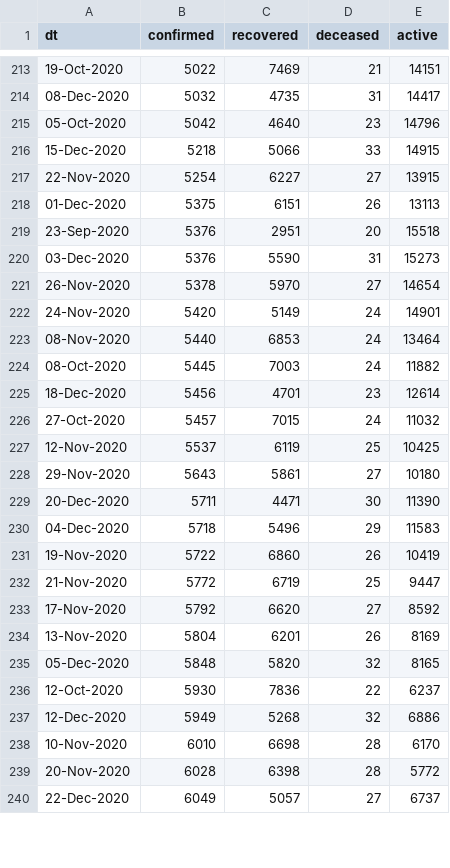
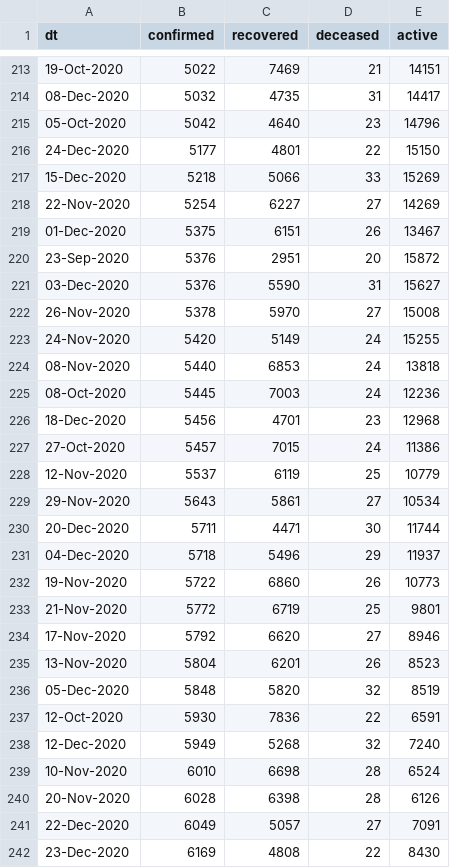
Before and after one commit to vsbabu/covid19_fb_ts, a CSV file: kl.csv, drawn as a sheet; only a part is shown, gaps mark what is left out; the diff covers the shown part only.

```diff
--- a/kl.csv
+++ b/kl.csv
@@ -215,26 +215,28 @@ dt,confirmed,recovered,deceased,active
 05-Oct-2020,5042,4640,23,14796
-15-Dec-2020,5218,5066,33,14915
-22-Nov-2020,5254,6227,27,13915
-01-Dec-2020,5375,6151,26,13113
-23-Sep-2020,5376,2951,20,15518
-03-Dec-2020,5376,5590,31,15273
-26-Nov-2020,5378,5970,27,14654
-24-Nov-2020,5420,5149,24,14901
-08-Nov-2020,5440,6853,24,13464
-08-Oct-2020,5445,7003,24,11882
-18-Dec-2020,5456,4701,23,12614
-27-Oct-2020,5457,7015,24,11032
-12-Nov-2020,5537,6119,25,10425
-29-Nov-2020,5643,5861,27,10180
-20-Dec-2020,5711,4471,30,11390
-04-Dec-2020,5718,5496,29,11583
-19-Nov-2020,5722,6860,26,10419
-21-Nov-2020,5772,6719,25,9447
-17-Nov-2020,5792,6620,27,8592
-13-Nov-2020,5804,6201,26,8169
-05-Dec-2020,5848,5820,32,8165
-12-Oct-2020,5930,7836,22,6237
-12-Dec-2020,5949,5268,32,6886
-10-Nov-2020,6010,6698,28,6170
-20-Nov-2020,6028,6398,28,5772
-22-Dec-2020,6049,5057,27,6737
+24-Dec-2020,5177,4801,22,15150
+15-Dec-2020,5218,5066,33,15269
+22-Nov-2020,5254,6227,27,14269
+01-Dec-2020,5375,6151,26,13467
+23-Sep-2020,5376,2951,20,15872
+03-Dec-2020,5376,5590,31,15627
+26-Nov-2020,5378,5970,27,15008
+24-Nov-2020,5420,5149,24,15255
+08-Nov-2020,5440,6853,24,13818
+08-Oct-2020,5445,7003,24,12236
+18-Dec-2020,5456,4701,23,12968
+27-Oct-2020,5457,7015,24,11386
+12-Nov-2020,5537,6119,25,10779
+29-Nov-2020,5643,5861,27,10534
+20-Dec-2020,5711,4471,30,11744
+04-Dec-2020,5718,5496,29,11937
+19-Nov-2020,5722,6860,26,10773
+21-Nov-2020,5772,6719,25,9801
+17-Nov-2020,5792,6620,27,8946
+13-Nov-2020,5804,6201,26,8523
+05-Dec-2020,5848,5820,32,8519
+12-Oct-2020,5930,7836,22,6591
+12-Dec-2020,5949,5268,32,7240
+10-Nov-2020,6010,6698,28,6524
+20-Nov-2020,6028,6398,28,6126
+22-Dec-2020,6049,5057,27,7091
+23-Dec-2020,6169,4808,22,8430
```
Also changed, not shown: 45 edited cells elsewhere in this file, daily.csv, ka.csv, 39 other files.
